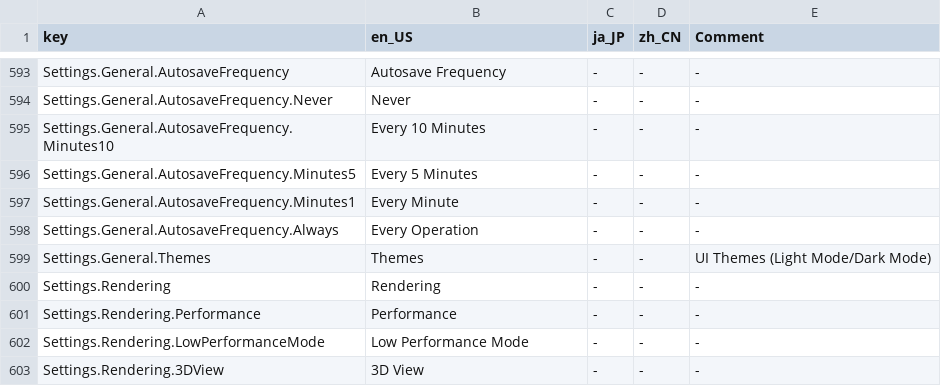
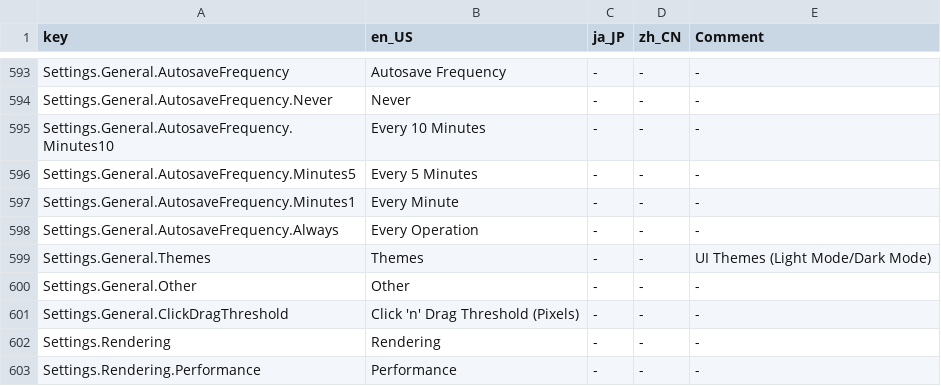
Before and after one commit to Yasu3D/SaturnEdit, a CSV file: SaturnEdit/Assets/Locales/locales.csv, drawn as a sheet; only a part is shown, gaps mark what is left out; the shorter side is filled out with more unchanged rows.

Commit message:
add click drag threshold setting

```diff
--- a/SaturnEdit/Assets/Locales/locales.csv
+++ b/SaturnEdit/Assets/Locales/locales.csv
@@ -599,2 +599,4 @@ Settings.General.AutosaveFrequency.Always,Every Operation,-,-,-
 Settings.General.Themes,Themes,-,-,UI Themes (Light Mode/Dark Mode)
+Settings.General.Other,Other,-,-,-
+Settings.General.ClickDragThreshold,Click 'n' Drag Threshold (Pixels),-,-,-
 Settings.Rendering,Rendering,-,-,-
```
Also changed, not shown: 7 other files.
